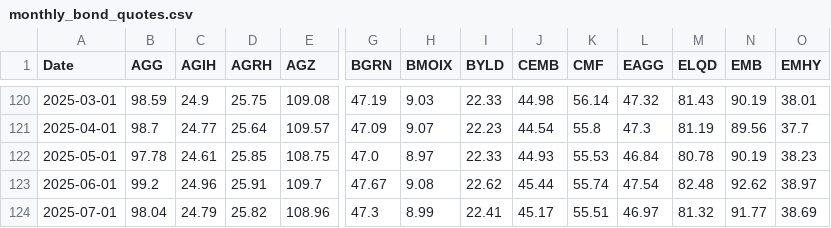
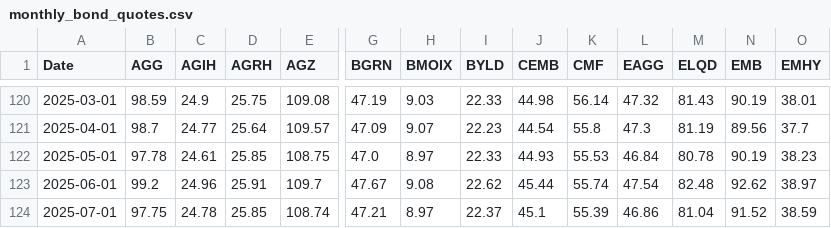
Before and after one commit to renan-peres/mfin-portfolio-management, a CSV file: data/datasets/monthly_bond_quotes.csv, drawn as a sheet; only a part is shown, gaps mark what is left out; the diff covers the shown part only; the diff names each change by its address in the sheet, - before the commit and + after, or states it on an @@ line.

```diff
--- a/data/datasets/monthly_bond_quotes.csv
+++ b/data/datasets/monthly_bond_quotes.csv
-B124 (AGG): 98.04
+B124 (AGG): 97.75
-C124 (AGIH): 24.79
+C124 (AGIH): 24.78
-D124 (AGRH): 25.82
+D124 (AGRH): 25.85
-E124 (AGZ): 108.96
+E124 (AGZ): 108.74
-G124 (BGRN): 47.3
+G124 (BGRN): 47.21
-H124 (BMOIX): 8.99
+H124 (BMOIX): 8.97
-I124 (BYLD): 22.41
+I124 (BYLD): 22.37
-J124 (CEMB): 45.17
+J124 (CEMB): 45.1
-K124 (CMF): 55.51
+K124 (CMF): 55.39
-L124 (EAGG): 46.97
+L124 (EAGG): 46.86
-M124 (ELQD): 81.32
+M124 (ELQD): 81.04
-N124 (EMB): 91.77
+N124 (EMB): 91.52
-O124 (EMHY): 38.69
+O124 (EMHY): 38.59
```
Also changed, not shown: 81 edited cells elsewhere in this file, data/datasets/daily_treasury_rates.csv, data/datasets/fundamentals_blackrock_bonds.csv, 13 other files.
